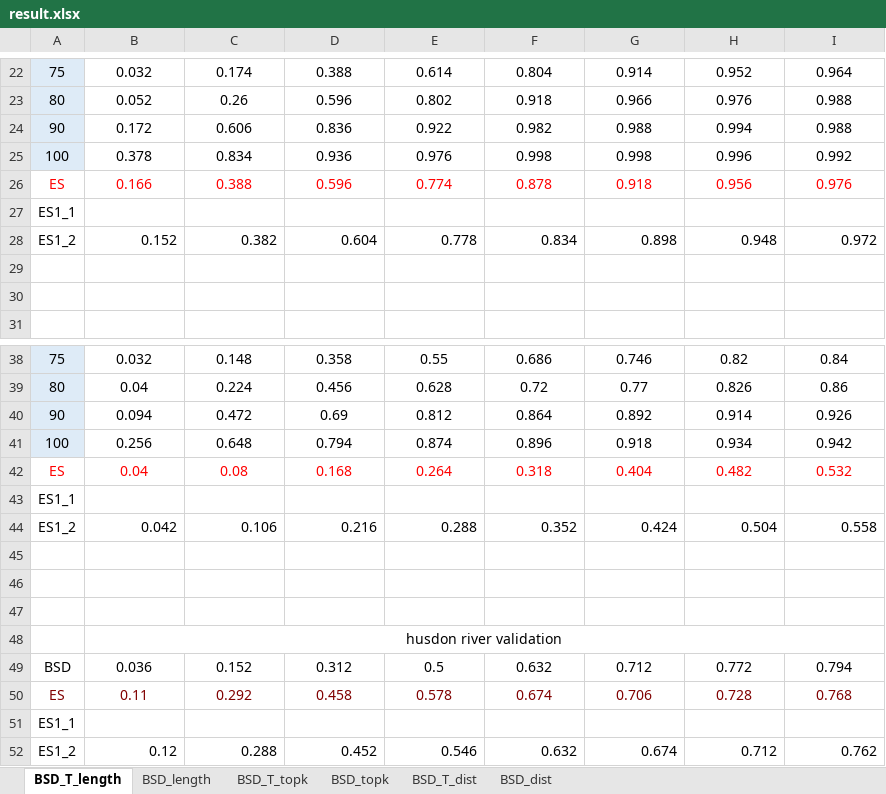
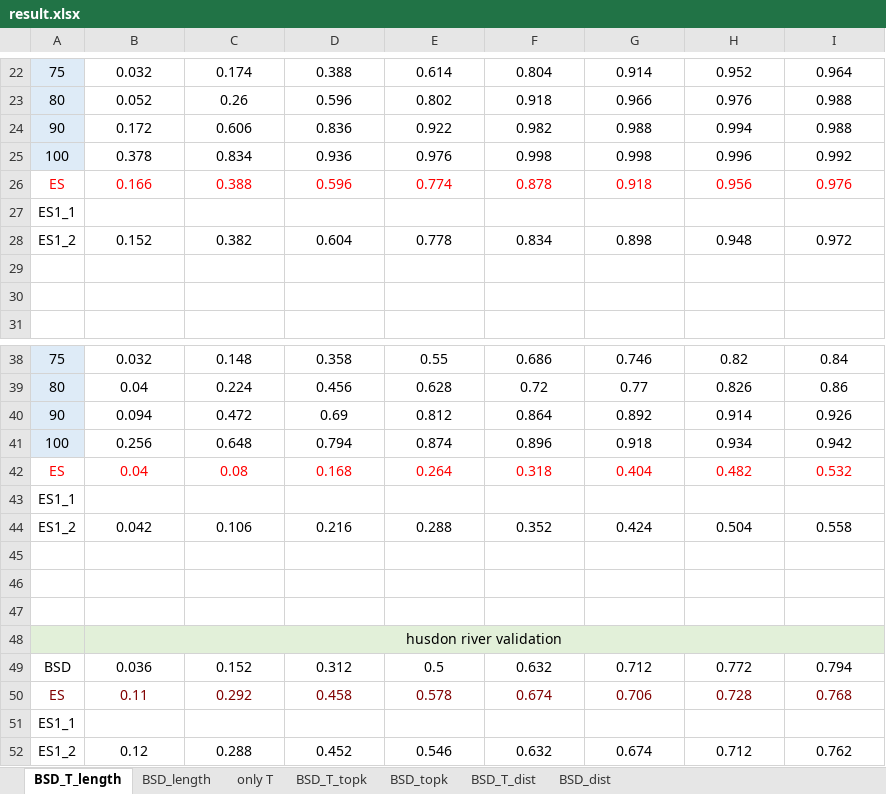
Before and after one commit to 0b3d/route-finder, an Excel workbook: results_for_eccv/result.xlsx, sheet BSD_T_length, drawn as a sheet; only a part is shown, gaps mark what is left out; values as stored, in another font and other column widths than the file's, no borders; charts and pictures not drawn; the diff names each change by its address in the sheet, - before the commit and + after, or states it on an @@ line.

Commit message:
results for only turns

```diff
--- a/results_for_eccv/result.xlsx (sheet BSD_T_length)
+++ b/results_for_eccv/result.xlsx (sheet BSD_T_length)
+sheet tab: only T
-B28:I28 alignment: right
+B28:I28 alignment: center
-B44:I44 alignment: right
+B44:I44 alignment: center
-A48:I48 fill: none
+A48:I48 fill: #E2F0D9
-B52:I52 alignment: right
+B52:I52 alignment: center
```
Also changed, not shown: charts or pictures, 18 other files.
